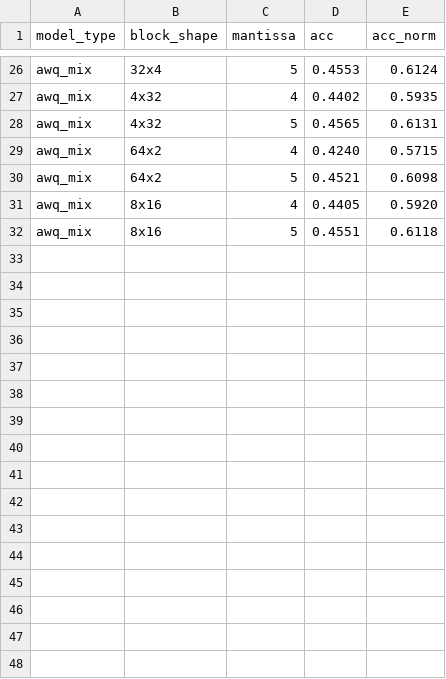
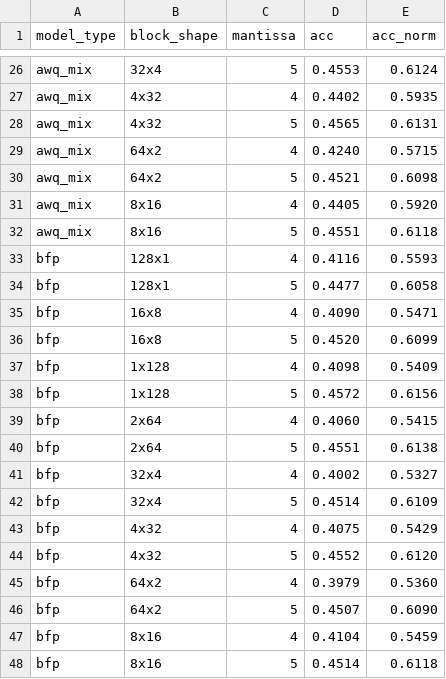
Before and after one commit to Frank-Tsai-23026407/custom_llama, a CSV file: testbench/log/tinyllama_hellaswag_only/summary.csv, drawn as a sheet; only a part is shown, gaps mark what is left out; the diff covers the shown part only; the diff names each change by its address in the sheet, - before the commit and + after, or states it on an @@ line.

Commit message:
feat: Add TTY bypass checks, update HellaSwag summaries with BFP results, and refine benchmark task scripts.

```diff
--- a/testbench/log/tinyllama_hellaswag_only/summary.csv
+++ b/testbench/log/tinyllama_hellaswag_only/summary.csv
+row 33: bfp | 128x1 | 4 | 0.4116 | 0.5593
+row 34: bfp | 128x1 | 5 | 0.4477 | 0.6058
+row 35: bfp | 16x8 | 4 | 0.4090 | 0.5471
+row 36: bfp | 16x8 | 5 | 0.4520 | 0.6099
+row 37: bfp | 1x128 | 4 | 0.4098 | 0.5409
+row 38: bfp | 1x128 | 5 | 0.4572 | 0.6156
+row 39: bfp | 2x64 | 4 | 0.4060 | 0.5415
+row 40: bfp | 2x64 | 5 | 0.4551 | 0.6138
+row 41: bfp | 32x4 | 4 | 0.4002 | 0.5327
+row 42: bfp | 32x4 | 5 | 0.4514 | 0.6109
+row 43: bfp | 4x32 | 4 | 0.4075 | 0.5429
+row 44: bfp | 4x32 | 5 | 0.4552 | 0.6120
+row 45: bfp | 64x2 | 4 | 0.3979 | 0.5360
+row 46: bfp | 64x2 | 5 | 0.4507 | 0.6090
+row 47: bfp | 8x16 | 4 | 0.4104 | 0.5459
+row 48: bfp | 8x16 | 5 | 0.4514 | 0.6118
```
Also changed, not shown: 1 added row, 1 removed row and 28 edited cells elsewhere in this file, 18 other files.
